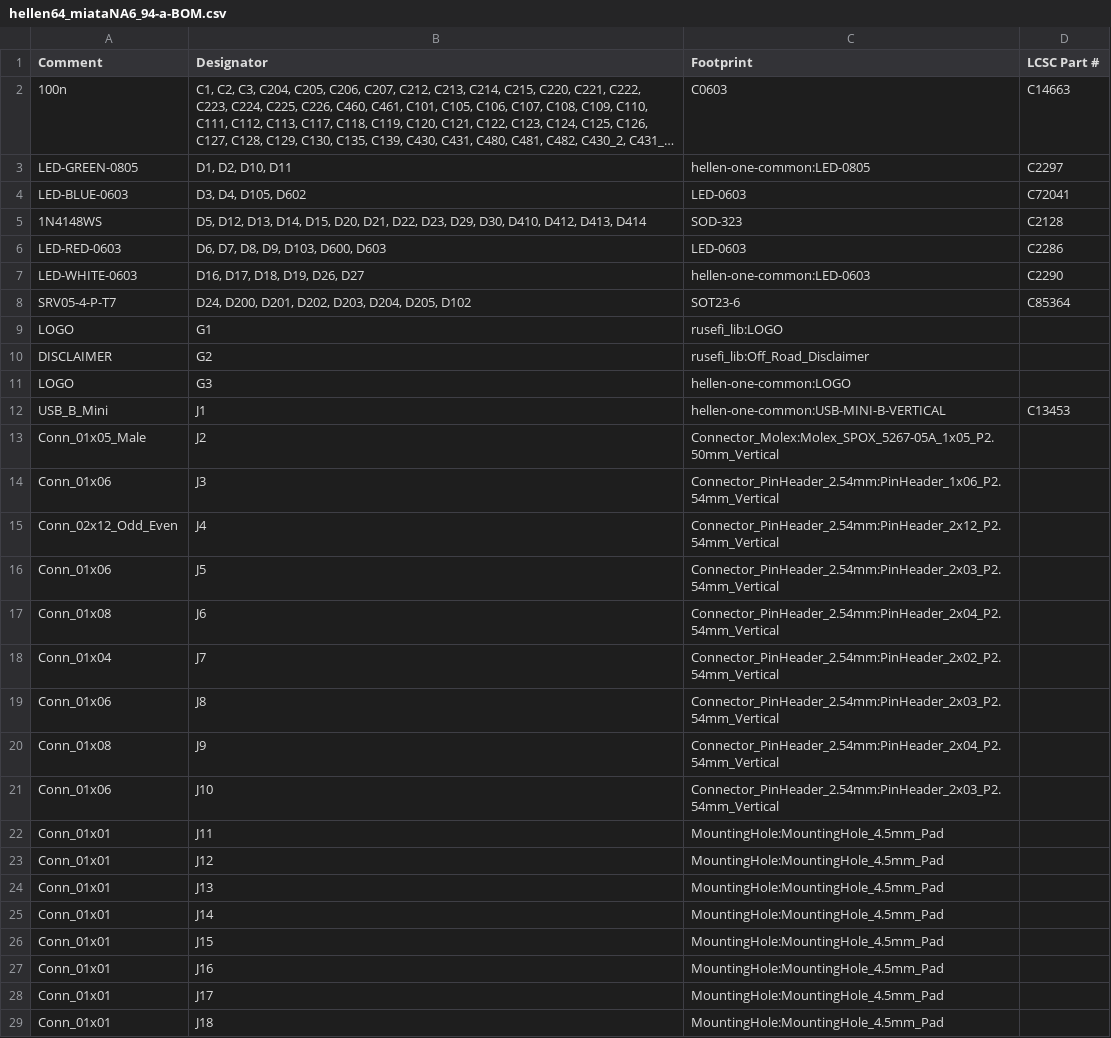
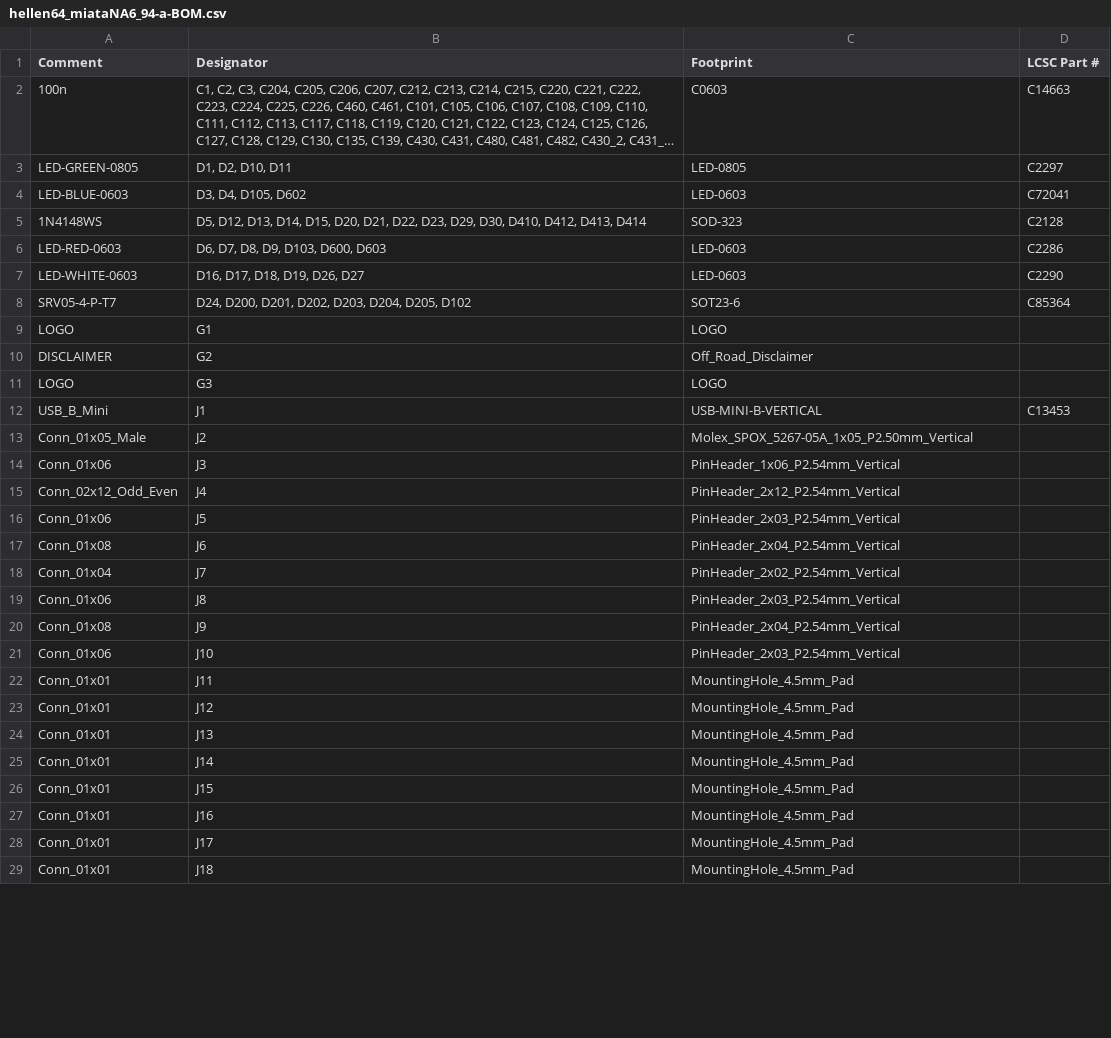
Before and after one commit to rusefi/hellen-miata-NA6, a CSV file: boards/hellen64_miataNA6_94-a/board/hellen64_miataNA6_94-a-BOM.csv, drawn as a sheet; only a part is shown; long unchanged cells end in …; the diff covers the shown part only; the diff names each change by its address in the sheet, - before the commit and + after, or states it on an @@ line.

```diff
--- a/boards/hellen64_miataNA6_94-a/board/hellen64_miataNA6_94-a-BOM.csv
+++ b/boards/hellen64_miataNA6_94-a/board/hellen64_miataNA6_94-a-BOM.csv
-C3 (Footprint): hellen-one-common:LED-0805
+C3 (Footprint): LED-0805
-C7 (Footprint): hellen-one-common:LED-0603
+C7 (Footprint): LED-0603
-C9 (Footprint): rusefi_lib:LOGO
+C9 (Footprint): LOGO
-C10 (Footprint): rusefi_lib:Off_Road_Disclaimer
+C10 (Footprint): Off_Road_Disclaimer
-C11 (Footprint): hellen-one-common:LOGO
+C11 (Footprint): LOGO
-C12 (Footprint): hellen-one-common:USB-MINI-B-VERTICAL
+C12 (Footprint): USB-MINI-B-VERTICAL
-C13 (Footprint): Connector_Molex:Molex_SPOX_5267-05A_1x05_P2.50mm_Vertical
+C13 (Footprint): Molex_SPOX_5267-05A_1x05_P2.50mm_Vertical
-C14 (Footprint): Connector_PinHeader_2.54mm:PinHeader_1x06_P2.54mm_Vertical
+C14 (Footprint): PinHeader_1x06_P2.54mm_Vertical
-C15 (Footprint): Connector_PinHeader_2.54mm:PinHeader_2x12_P2.54mm_Vertical
+C15 (Footprint): PinHeader_2x12_P2.54mm_Vertical
-C16 (Footprint): Connector_PinHeader_2.54mm:PinHeader_2x03_P2.54mm_Vertical
+C16 (Footprint): PinHeader_2x03_P2.54mm_Vertical
-C17 (Footprint): Connector_PinHeader_2.54mm:PinHeader_2x04_P2.54mm_Vertical
+C17 (Footprint): PinHeader_2x04_P2.54mm_Vertical
-C18 (Footprint): Connector_PinHeader_2.54mm:PinHeader_2x02_P2.54mm_Vertical
+C18 (Footprint): PinHeader_2x02_P2.54mm_Vertical
-C19 (Footprint): Connector_PinHeader_2.54mm:PinHeader_2x03_P2.54mm_Vertical
+C19 (Footprint): PinHeader_2x03_P2.54mm_Vertical
-C20 (Footprint): Connector_PinHeader_2.54mm:PinHeader_2x04_P2.54mm_Vertical
+C20 (Footprint): PinHeader_2x04_P2.54mm_Vertical
-C21 (Footprint): Connector_PinHeader_2.54mm:PinHeader_2x03_P2.54mm_Vertical
+C21 (Footprint): PinHeader_2x03_P2.54mm_Vertical
-C22:C29 (Footprint): MountingHole:MountingHole_4.5mm_Pad
+C22:C29 (Footprint): MountingHole_4.5mm_Pad
```
Also changed, not shown: 43 edited cells elsewhere in this file, boards/hellen64_miataNA6_94-a/board/hellen64_miataNA6_94-a-CPL.csv, boards/hellen64_miataNA6_94-a/frame/64_miataNA6_94-BOM.csv, 13 other files.
